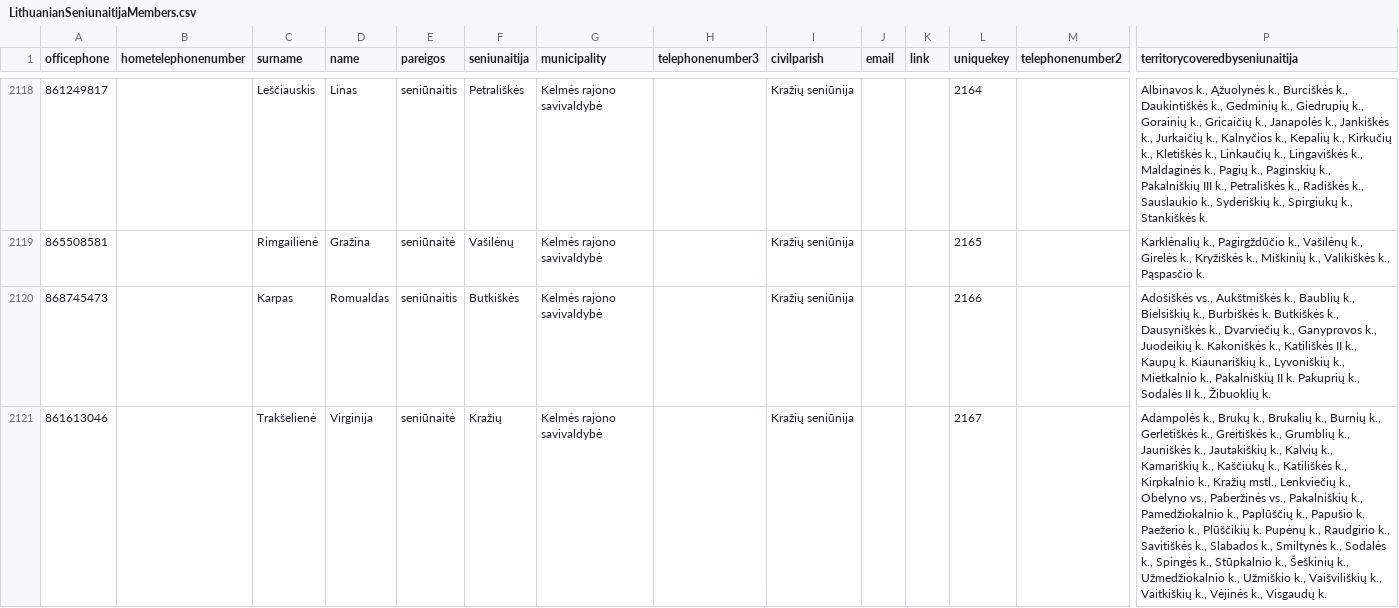
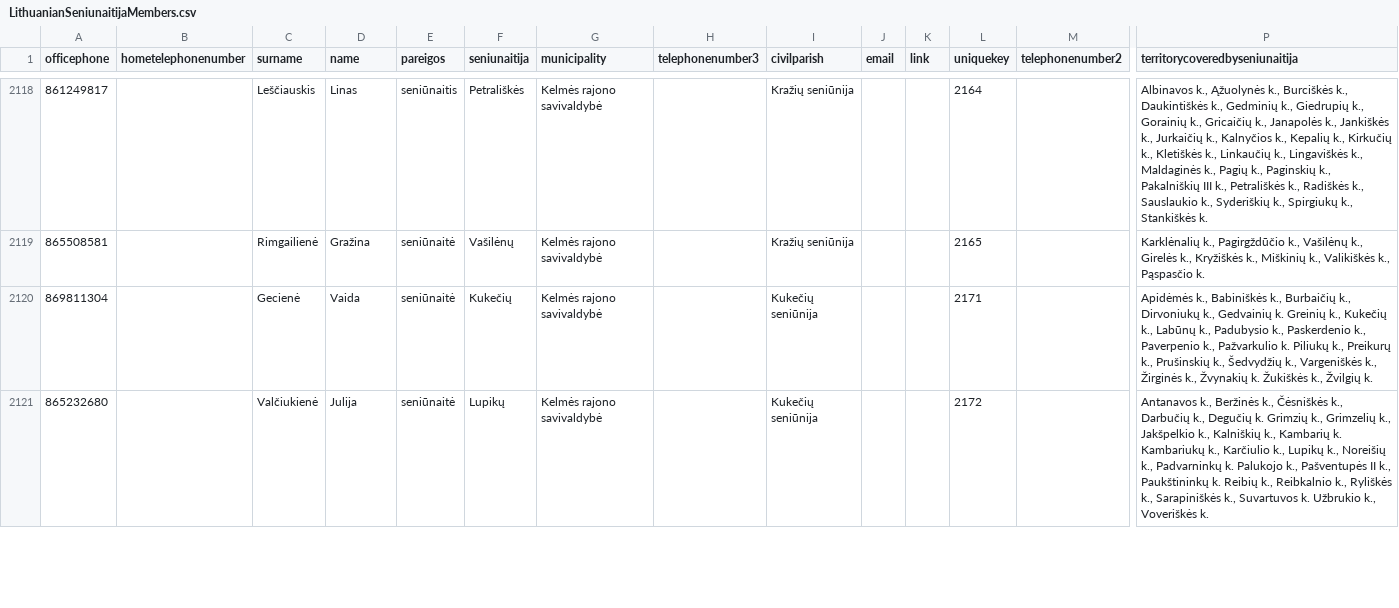
Before and after one commit to TransparencyInternationalLithuania/parasykjiems.lt, a CSV file: cdb_lt/files/members/LithuanianSeniunaitijaMembers.csv, drawn as a sheet; only a part is shown, gaps mark what is left out; the shorter side is filled out with more unchanged rows; rows hold the shown columns only; the diff covers the shown part only; the diff names each change by its address in the sheet, - before the commit and + after, or states it on an @@ line.

Commit message:
3 more persons removed, as they are duplicated in seniunaitija

```diff
--- a/cdb_lt/files/members/LithuanianSeniunaitijaMembers.csv
+++ b/cdb_lt/files/members/LithuanianSeniunaitijaMembers.csv
-row 2120: 868745473 |  | Karpas | Romualdas | seniūnaitis | Butkiškės | Kelmės rajono savivaldybė |  | Kražių seniūnija |  |  | 2166 |  | Adošiškės vs., Aukštmiškės k., Baublių k., Bielsiškių k., Burbiškės k. Butkiškės k., Dausyniškės k., Dvarviečių k., Ganyprovos k., Juodeikių k. Kakoniškės k., Katiliškės II k., Kaupų k. Kiaunariškių k., Lyvoniškių k., Mietkalnio k., Pakalniškių II k. Pakuprių k., Sodalės II k., Žibuoklių k.
-row 2121: 861613046 |  | Trakšelienė | Virginija | seniūnaitė | Kražių | Kelmės rajono savivaldybė |  | Kražių seniūnija |  |  | 2167 |  | Adampolės k., Brukų k., Brukalių k., Burnių k., Gerletiškės k., Greitiškės k., Grumblių k., Jauniškės k., Jautakiškių k., Kalvių k., Kamariškių k., Kaščiukų k., Katiliškės k., Kirpkalnio k., Kražių mstl., Lenkviečių k., Obelyno vs., Paberžinės vs., Pakalniškių k., Pamedžiokalnio k., Paplūščių k., Papušio k, Paežerio k., Plūščikių k. Pupėnų k., Raudgirio k., Savitiškės k., Slabados k., Smiltynės k., Sodalės k., Spingės k., Stūpkalnio k., Šeškinių k., Užmedžiokalnio k., Užmiškio k., Vaišviliškių k., Vaitkiškių k., Vėjinės k., Visgaudų k.
```
Also changed, not shown: 1 removed row elsewhere in this file.
